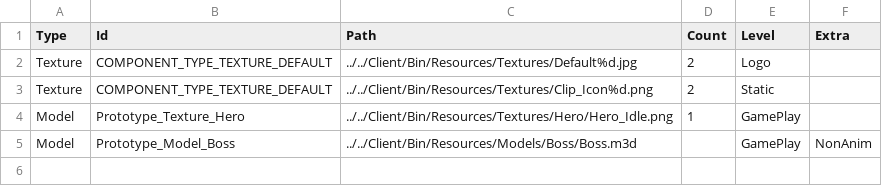
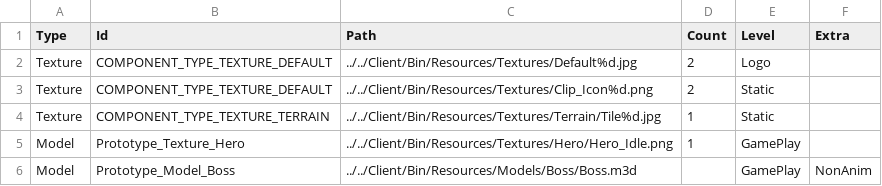
Before and after one commit to InsuMoon2/Dx11_Naruto, a CSV file: Client/Bin/Resources/Data/csv/ObjectTable.csv, drawn as a sheet; the diff names each change by its address in the sheet, - before the commit and + after, or states it on an @@ line.

Commit message:
feat : Terrain, Camera, PipeLine

```diff
--- a/Client/Bin/Resources/Data/csv/ObjectTable.csv
+++ b/Client/Bin/Resources/Data/csv/ObjectTable.csv
+row 4: Texture | COMPONENT_TYPE_TEXTURE_TERRAIN | ../../Client/Bin/Resources/Textures/Terrain/Tile%d.jpg | 1 | Static
```
Also changed, not shown: 44 other files.
